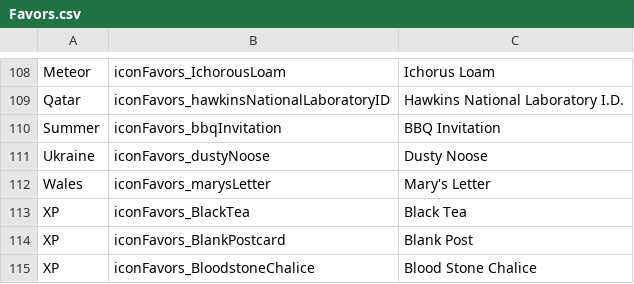
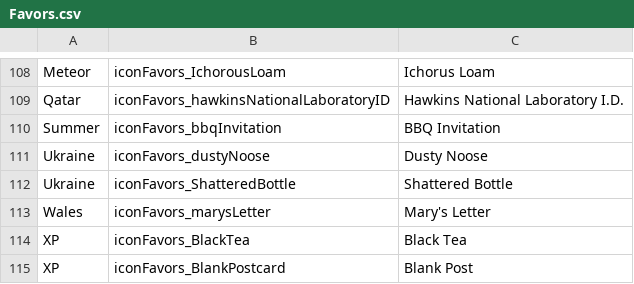
Before and after one commit to ray1997/DeadByDaylightIconInfo, a CSV file: IconInfo/Resource/Favors.csv, drawn as a sheet; only a part is shown, gaps mark what is left out; the shorter side is filled out with more unchanged rows; the diff names each change by its address in the sheet, - before the commit and + after, or states it on an @@ line.

Commit message:
6.5.0

```diff
--- a/IconInfo/Resource/Favors.csv
+++ b/IconInfo/Resource/Favors.csv
+row 112: Ukraine | iconFavors_ShatteredBottle | Shattered Bottle
```
